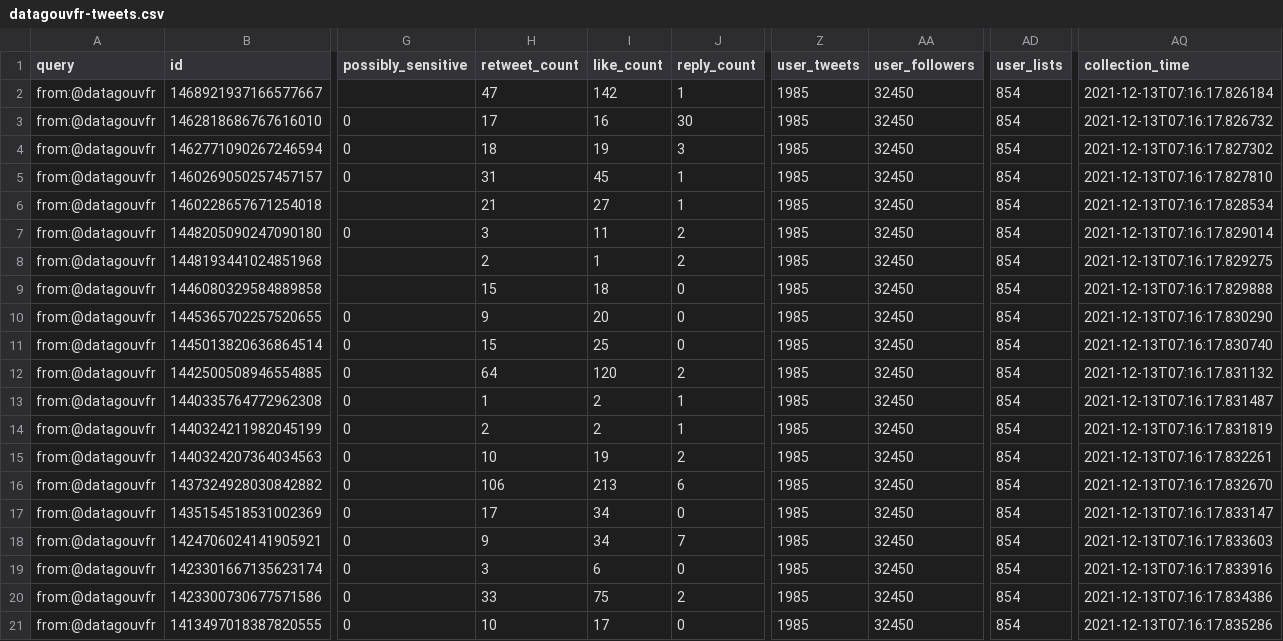
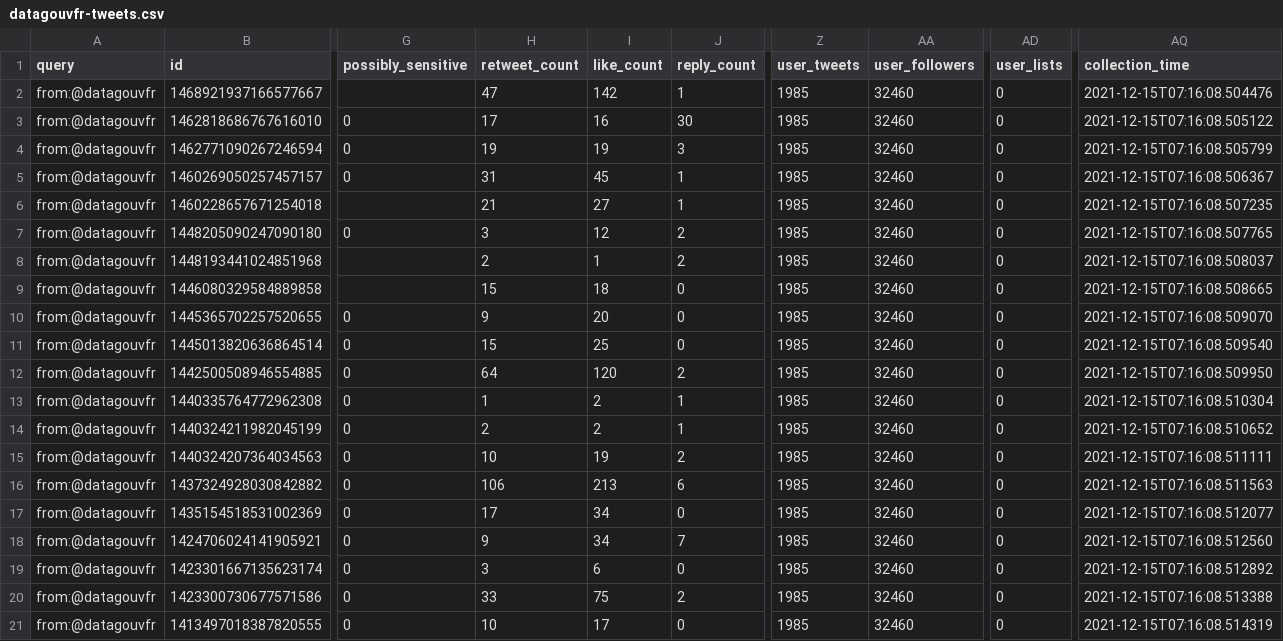
Before and after one commit to taniki/datagouvfr-tweets, a CSV file: datagouvfr-tweets.csv, drawn as a sheet; only a part is shown, gaps mark what is left out; the diff names each change by its address in the sheet, - before the commit and + after, or states it on an @@ line.

```diff
--- a/datagouvfr-tweets.csv
+++ b/datagouvfr-tweets.csv
-AA2:AA21 (user_followers): 32450
+AA2:AA21 (user_followers): 32460
-AD2:AD21 (user_lists): 854
+AD2:AD21 (user_lists): 0
-AQ2 (collection_time): 2021-12-13T07:16:17.826184
+AQ2 (collection_time): 2021-12-15T07:16:08.504476
-AQ3 (collection_time): 2021-12-13T07:16:17.826732
+AQ3 (collection_time): 2021-12-15T07:16:08.505122
-H4 (retweet_count): 18
+H4 (retweet_count): 19
-AQ4 (collection_time): 2021-12-13T07:16:17.827302
+AQ4 (collection_time): 2021-12-15T07:16:08.505799
-AQ5 (collection_time): 2021-12-13T07:16:17.827810
+AQ5 (collection_time): 2021-12-15T07:16:08.506367
-AQ6 (collection_time): 2021-12-13T07:16:17.828534
+AQ6 (collection_time): 2021-12-15T07:16:08.507235
-I7 (like_count): 11
+I7 (like_count): 12
-AQ7 (collection_time): 2021-12-13T07:16:17.829014
+AQ7 (collection_time): 2021-12-15T07:16:08.507765
-AQ8 (collection_time): 2021-12-13T07:16:17.829275
+AQ8 (collection_time): 2021-12-15T07:16:08.508037
-AQ9 (collection_time): 2021-12-13T07:16:17.829888
+AQ9 (collection_time): 2021-12-15T07:16:08.508665
-AQ10 (collection_time): 2021-12-13T07:16:17.830290
+AQ10 (collection_time): 2021-12-15T07:16:08.509070
-AQ11 (collection_time): 2021-12-13T07:16:17.830740
+AQ11 (collection_time): 2021-12-15T07:16:08.509540
-AQ12 (collection_time): 2021-12-13T07:16:17.831132
+AQ12 (collection_time): 2021-12-15T07:16:08.509950
-AQ13 (collection_time): 2021-12-13T07:16:17.831487
+AQ13 (collection_time): 2021-12-15T07:16:08.510304
-AQ14 (collection_time): 2021-12-13T07:16:17.831819
+AQ14 (collection_time): 2021-12-15T07:16:08.510652
-AQ15 (collection_time): 2021-12-13T07:16:17.832261
+AQ15 (collection_time): 2021-12-15T07:16:08.511111
-AQ16 (collection_time): 2021-12-13T07:16:17.832670
+AQ16 (collection_time): 2021-12-15T07:16:08.511563
-AQ17 (collection_time): 2021-12-13T07:16:17.833147
+AQ17 (collection_time): 2021-12-15T07:16:08.512077
-AQ18 (collection_time): 2021-12-13T07:16:17.833603
+AQ18 (collection_time): 2021-12-15T07:16:08.512560
-AQ19 (collection_time): 2021-12-13T07:16:17.833916
+AQ19 (collection_time): 2021-12-15T07:16:08.512892
-AQ20 (collection_time): 2021-12-13T07:16:17.834386
+AQ20 (collection_time): 2021-12-15T07:16:08.513388
-AQ21 (collection_time): 2021-12-13T07:16:17.835286
+AQ21 (collection_time): 2021-12-15T07:16:08.514319
```
